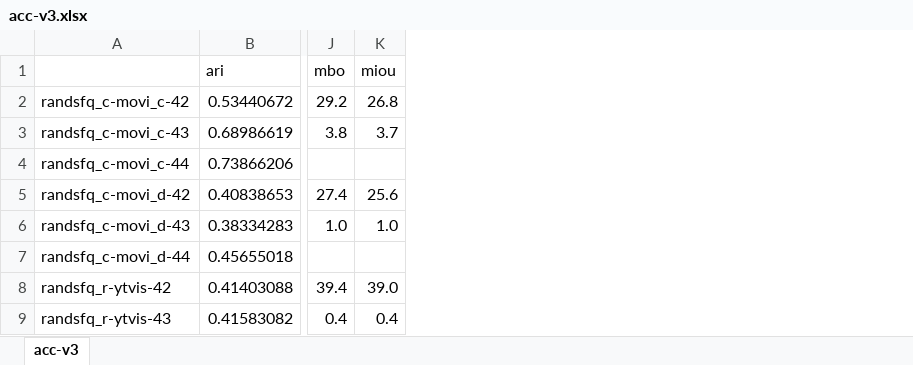
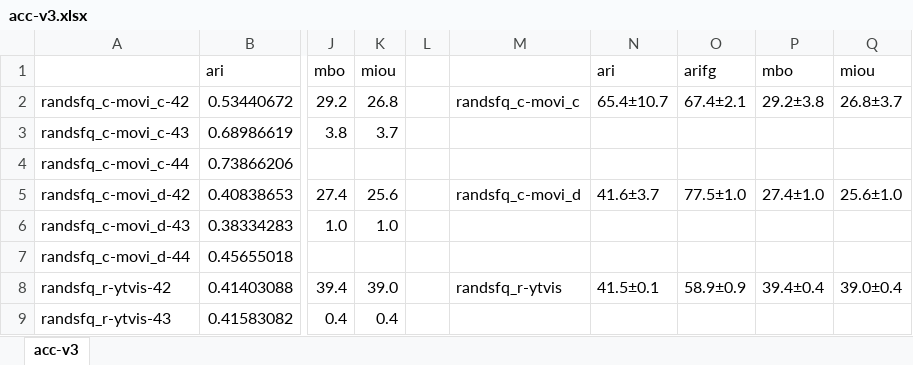
Before and after one commit to Genera1Z/RandSF.Q, an Excel workbook: acc-v3.xlsx, sheet acc-v3, drawn as a sheet; only a part is shown, gaps mark what is left out; values as stored, in another font and other column widths than the file's, no borders; the diff names each change by its address in the sheet, - before the commit and + after, or states it on an @@ line.

Commit message:
Add files via upload

```diff
--- a/acc-v3.xlsx (sheet acc-v3)
+++ b/acc-v3.xlsx (sheet acc-v3)
+column L, empty
+column M, rows 2-8: randsfq_c-movi_c |  |  | randsfq_c-movi_d |  |  | randsfq_r-ytvis
+column N, rows 1-8: ari | 65.4±10.7 |  |  | 41.6±3.7 |  |  | 41.5±0.1
+column O, rows 1-8: arifg | 67.4±2.1 |  |  | 77.5±1.0 |  |  | 58.9±0.9
+column P, rows 1-8: mbo | 29.2±3.8 |  |  | 27.4±1.0 |  |  | 39.4±0.4
+column Q, rows 1-8: miou | 26.8±3.7 |  |  | 25.6±1.0 |  |  | 39.0±0.4
```
